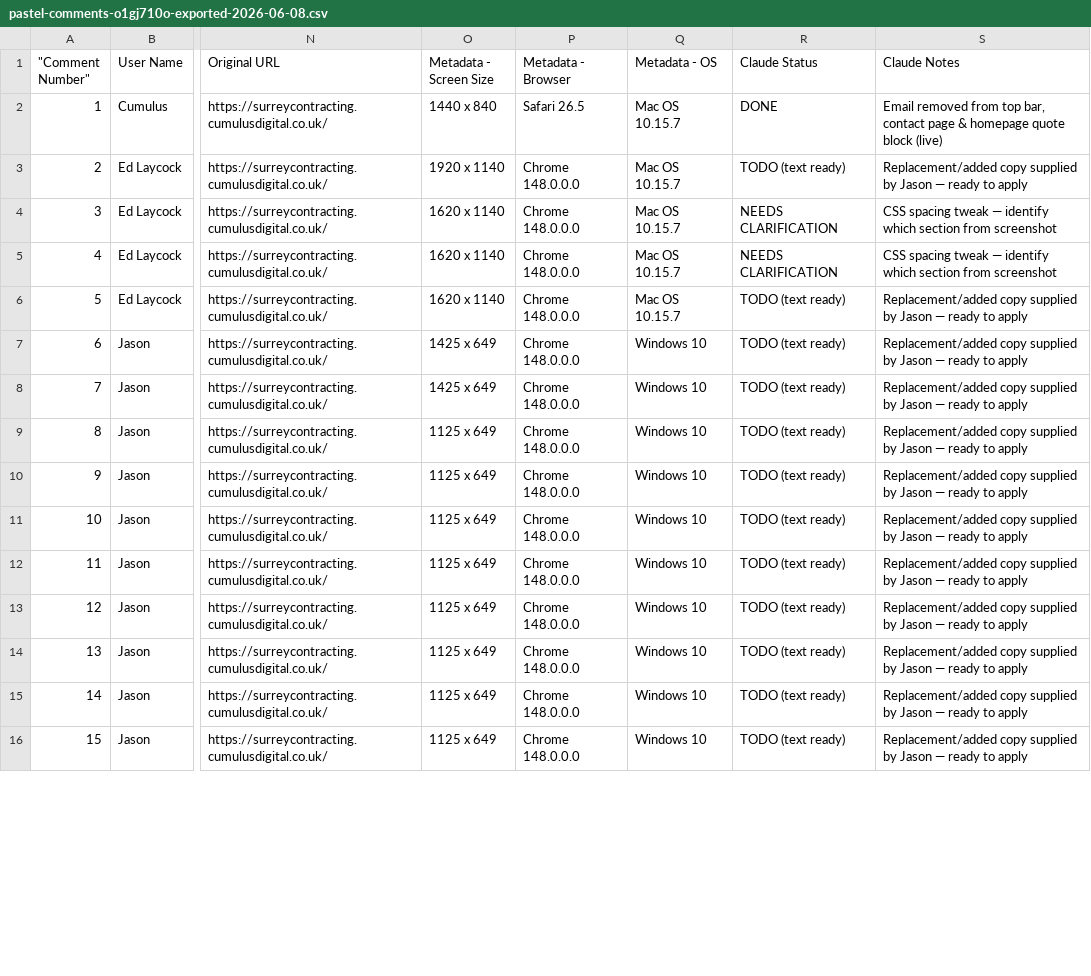
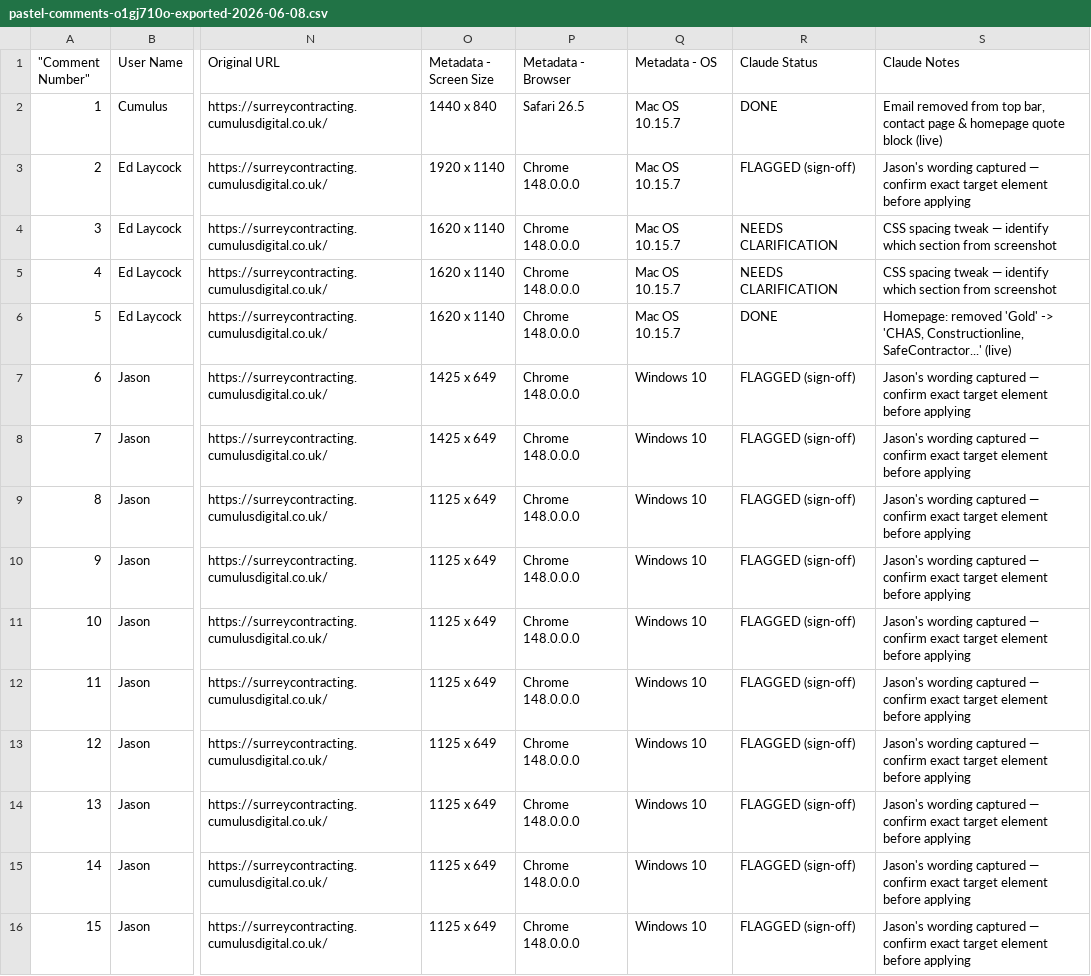
Before and after one commit to edlaycock/surrey-contracting-astro, a CSV file: pastel-comments-o1gj710o-exported-2026-06-08.csv, drawn as a sheet; only a part is shown, gaps mark what is left out; the diff covers the shown part only; the diff names each change by its address in the sheet, - before the commit and + after, or states it on an @@ line.

```diff
--- a/pastel-comments-o1gj710o-exported-2026-06-08.csv
+++ b/pastel-comments-o1gj710o-exported-2026-06-08.csv
-R3 (Claude Status): TODO (text ready)
+R3 (Claude Status): FLAGGED (sign-off)
-S3 (Claude Notes): Replacement/added copy supplied by Jason — ready to apply
+S3 (Claude Notes): Jason's wording captured — confirm exact target element before applying
-R6 (Claude Status): TODO (text ready)
+R6 (Claude Status): DONE
-S6 (Claude Notes): Replacement/added copy supplied by Jason — ready to apply
+S6 (Claude Notes): Homepage: removed 'Gold' -> 'CHAS, Constructionline, SafeContractor...' (live)
-R7:R16 (Claude Status): TODO (text ready)
+R7:R16 (Claude Status): FLAGGED (sign-off)
-S7:S16 (Claude Notes): Replacement/added copy supplied by Jason — ready to apply
+S7:S16 (Claude Notes): Jason's wording captured — confirm exact target element before applying
```
Also changed, not shown: 144 edited cells elsewhere in this file, 3 other files.
